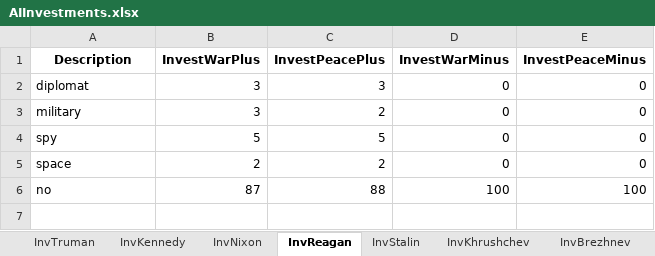
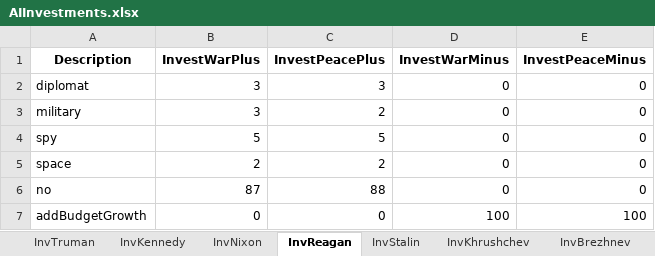
Before and after one commit to DistinGa/ArmsRace, an Excel workbook: Assets/AIPrefs/AIInvestments.xlsx, sheet InvReagan, drawn as a sheet; values as stored, in another font and other column widths than the file's, no borders; the diff names each change by its address in the sheet, - before the commit and + after, or states it on an @@ line.

```diff
--- a/Assets/AIPrefs/AIInvestments.xlsx (sheet InvReagan)
+++ b/Assets/AIPrefs/AIInvestments.xlsx (sheet InvReagan)
-D6 (InvestWarMinus): 100
+D6 (InvestWarMinus): 0
-E6 (InvestPeaceMinus): 100
+E6 (InvestPeaceMinus): 0
+row 7: addBudgetGrowth | 0 | 0 | 100 | 100
```
Also changed, not shown: sheet InvNixon, sheet InvKennedy, sheet InvStalin, sheet InvKhrushchev, sheet InvBrezhnev, sheet InvGorbachev, 1 more sheet, 14 other files.
